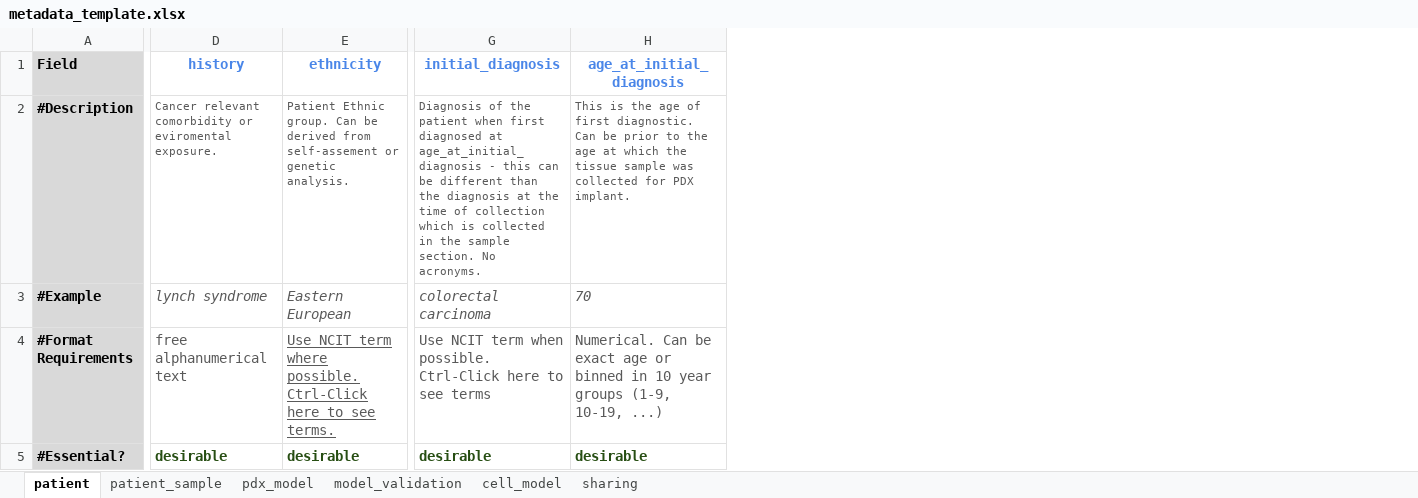
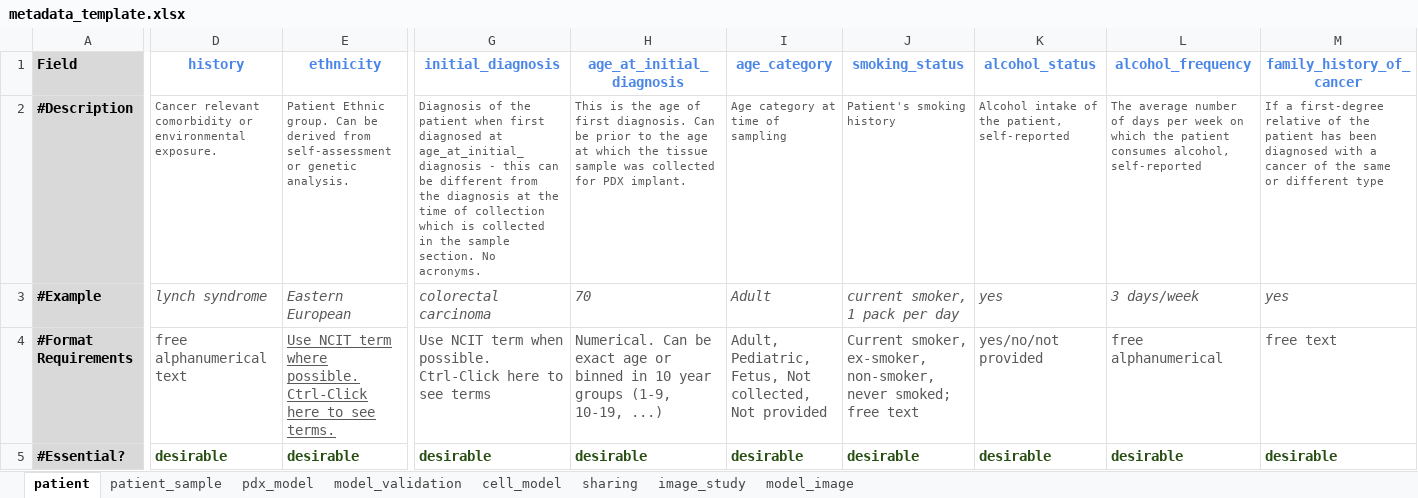
Before and after one commit to PDCMFinder/pdcm-submission, an Excel workbook: website/static/assets/metadata_template.xlsx, sheet patient, drawn as a sheet; only a part is shown, gaps mark what is left out; values as stored, in another font and other column widths than the file's, no borders; the diff names each change by its address in the sheet, - before the commit and + after, or states it on an @@ line.

```diff
--- a/website/static/assets/metadata_template.xlsx (sheet patient)
+++ b/website/static/assets/metadata_template.xlsx (sheet patient)
+sheet tab: image_study
+sheet tab: model_image
+column I (age_category), rows 2-5: Age category at time of sampling | Adult | Adult, Pediatric, Fetus, Not collected, Not provided | desirable
+column J (smoking_status), rows 2-5: Patient's smoking history | current smoker, 1 pack per day | Current smoker, ex-smoker, non-smoker, never smoked; free text | desirable
+column K (alcohol_status), rows 2-5: Alcohol intake of the patient, self-reported | yes | yes/no/not provided | desirable
+column L (alcohol_frequency), rows 2-5: The average number of days per week on which the patient consumes alcohol, self-reported | 3 days/week | free alphanumerical | desirable
+column M (family_history_of_cancer), rows 2-5: If a first-degree relative of the patient has been diagnosed with a cancer of the same or different type | yes | free text | desirable
-D2 (history): …comorbidity or eviromental exposure.
+D2 (history): …comorbidity or environmental exposure.
-E2 (ethnicity): …derived from self-assement or genetic…
+E2 (ethnicity): …derived from self-assessment or genetic…
-G2 (initial_diagnosis): …be different than the diagnosis…
+G2 (initial_diagnosis): …be different from the diagnosis…
-H2 (age_at_initial_diagnosis): …of first diagnostic. Can be…
+H2 (age_at_initial_diagnosis): …of first diagnosis. Can be…
```
Also changed, not shown: sheet cell_model, sheet model_validation, sheet pdx_model, sheet patient_sample, website/static/assets/validation_example-clean.xlsx.
